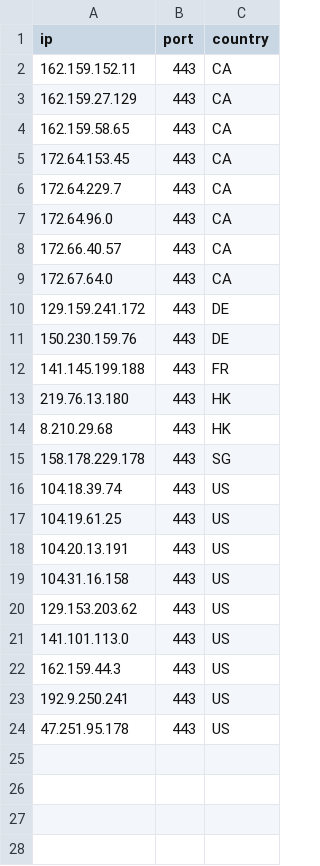
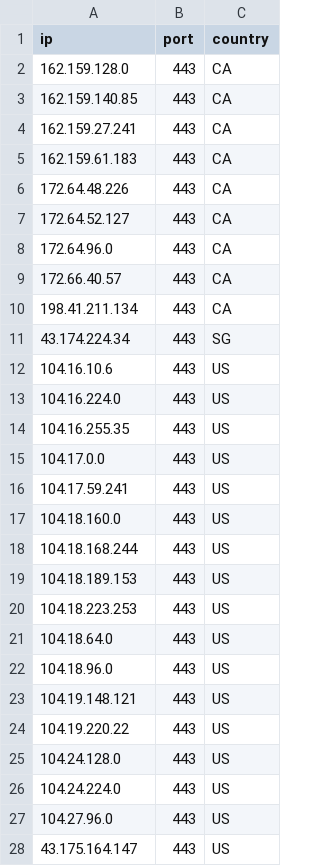
Before and after one commit to kexoub/CloudflareSpeedTest_txt, a CSV file: ip-ua.csv, drawn as a sheet.

```diff
--- a/ip-ua.csv
+++ b/ip-ua.csv
@@ -1,24 +1,28 @@
 ip,port,country
-162.159.152.11,443,CA
-162.159.27.129,443,CA
-162.159.58.65,443,CA
-172.64.153.45,443,CA
-172.64.229.7,443,CA
+162.159.128.0,443,CA
+162.159.140.85,443,CA
+162.159.27.241,443,CA
+162.159.61.183,443,CA
+172.64.48.226,443,CA
+172.64.52.127,443,CA
 172.64.96.0,443,CA
 172.66.40.57,443,CA
-172.67.64.0,443,CA
-129.159.241.172,443,DE
-150.230.159.76,443,DE
-141.145.199.188,443,FR
-219.76.13.180,443,HK
-8.210.29.68,443,HK
-158.178.229.178,443,SG
-104.18.39.74,443,US
-104.19.61.25,443,US
-104.20.13.191,443,US
-104.31.16.158,443,US
-129.153.203.62,443,US
-141.101.113.0,443,US
-162.159.44.3,443,US
-192.9.250.241,443,US
-47.251.95.178,443,US
+198.41.211.134,443,CA
+43.174.224.34,443,SG
+104.16.10.6,443,US
+104.16.224.0,443,US
+104.16.255.35,443,US
+104.17.0.0,443,US
+104.17.59.241,443,US
+104.18.160.0,443,US
+104.18.168.244,443,US
+104.18.189.153,443,US
+104.18.223.253,443,US
+104.18.64.0,443,US
+104.18.96.0,443,US
+104.19.148.121,443,US
+104.19.220.22,443,US
+104.24.128.0,443,US
+104.24.224.0,443,US
+104.27.96.0,443,US
+43.175.164.147,443,US
```
Also changed, not shown: result.csv, 3 other files.
